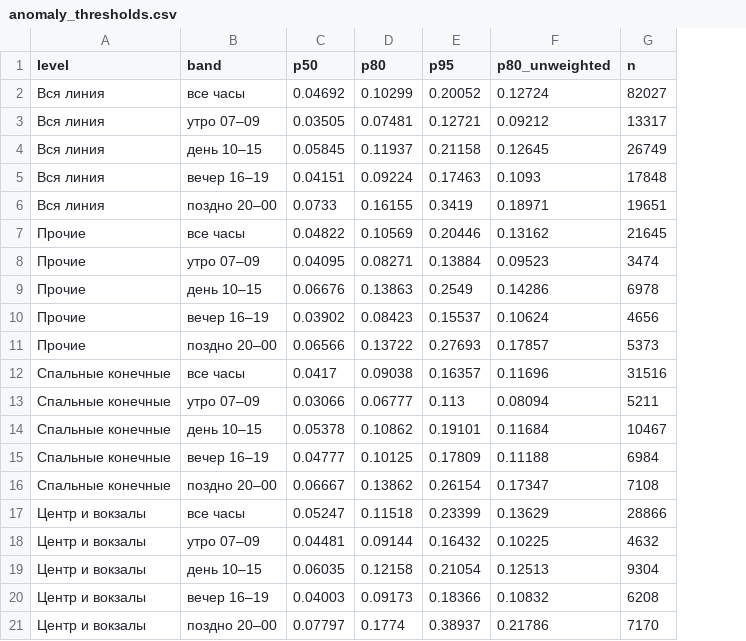
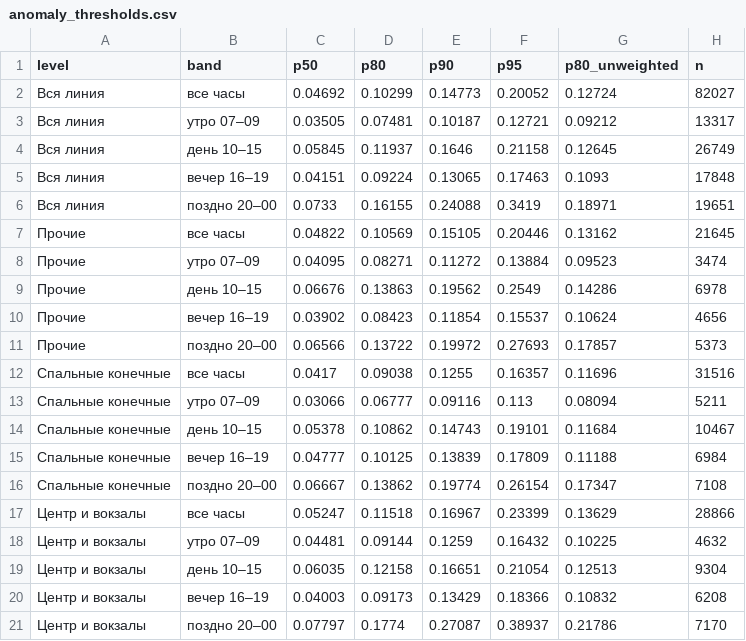
Before and after one commit to Deniskish/metro-petersburg, a CSV file: reports/backtest/anomaly_thresholds.csv, drawn as a sheet; the diff names each change by its address in the sheet, - before the commit and + after, or states it on an @@ line.

```diff
--- a/reports/backtest/anomaly_thresholds.csv
+++ b/reports/backtest/anomaly_thresholds.csv
+column E (p90), rows 2-21: 0.14773 | 0.10187 | 0.1646 | 0.13065 | 0.24088 | 0.15105 | 0.11272 | 0.19562 | 0.11854 | 0.19972 | 0.1255 | 0.09116 | 0.14743 | 0.13839 | 0.19774 | 0.16967 | 0.1259 | 0.16651 | 0.13429 | 0.27087
```
Also changed, not shown: reports/backtest/demo_0831.csv, 14 other files.
